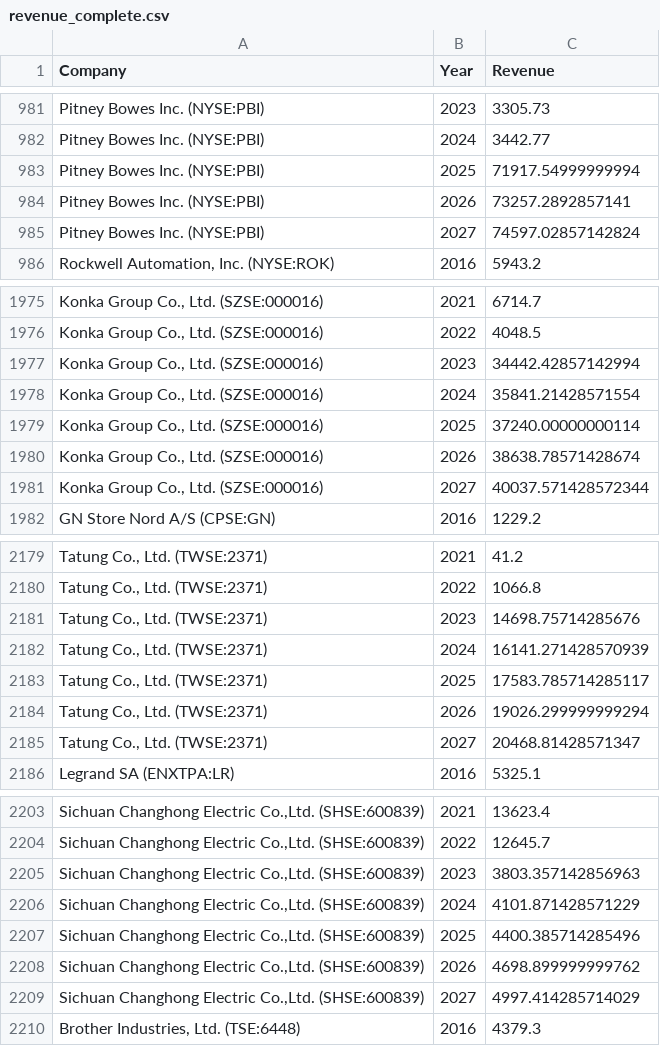
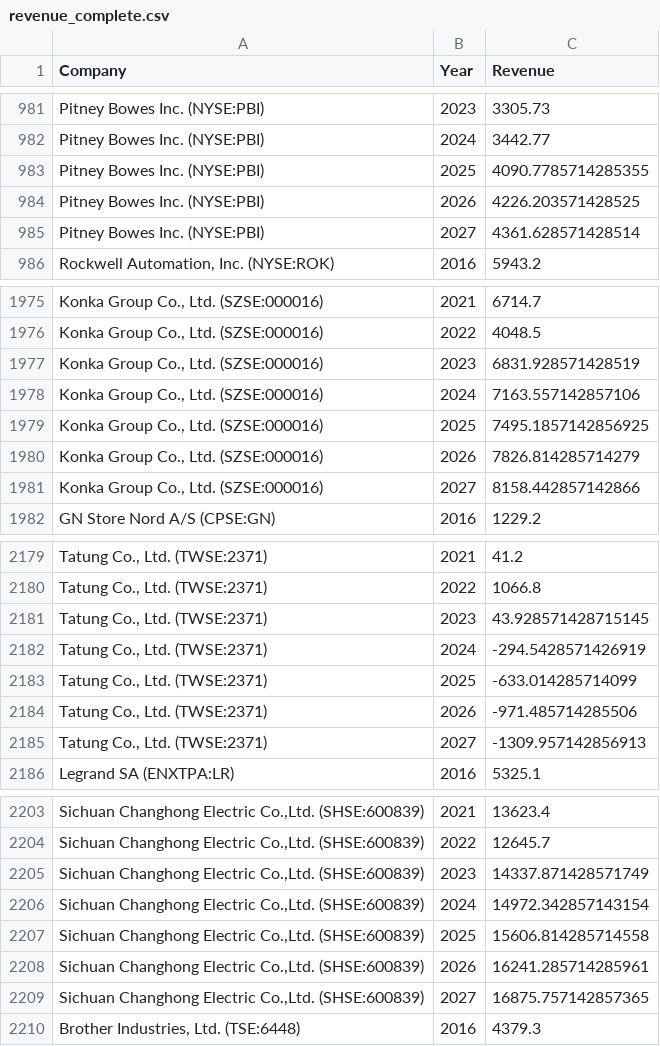
Before and after one commit to lucasleforest/analyticslab, a CSV file: clean_data/revenue_complete.csv, drawn as a sheet; only a part is shown, gaps mark what is left out; the diff covers the shown part only; the diff names each change by its address in the sheet, - before the commit and + after, or states it on an @@ line.

```diff
--- a/clean_data/revenue_complete.csv
+++ b/clean_data/revenue_complete.csv
-C983 (Revenue): 71917.54999999994
+C983 (Revenue): 4090.7785714285355
-C984 (Revenue): 73257.2892857141
+C984 (Revenue): 4226.203571428525
-C985 (Revenue): 74597.02857142824
+C985 (Revenue): 4361.628571428514
-C1977 (Revenue): 34442.42857142994
+C1977 (Revenue): 6831.928571428519
-C1978 (Revenue): 35841.21428571554
+C1978 (Revenue): 7163.557142857106
-C1979 (Revenue): 37240.00000000114
+C1979 (Revenue): 7495.1857142856925
-C1980 (Revenue): 38638.78571428674
+C1980 (Revenue): 7826.814285714279
-C1981 (Revenue): 40037.571428572344
+C1981 (Revenue): 8158.442857142866
-C2181 (Revenue): 14698.75714285676
+C2181 (Revenue): 43.928571428715145
-C2182 (Revenue): 16141.271428570939
+C2182 (Revenue): -294.5428571426919
-C2183 (Revenue): 17583.785714285117
+C2183 (Revenue): -633.014285714099
-C2184 (Revenue): 19026.299999999294
+C2184 (Revenue): -971.485714285506
-C2185 (Revenue): 20468.81428571347
+C2185 (Revenue): -1309.957142856913
-C2205 (Revenue): 3803.357142856963
+C2205 (Revenue): 14337.871428571749
-C2206 (Revenue): 4101.871428571229
+C2206 (Revenue): 14972.342857143154
-C2207 (Revenue): 4400.385714285496
+C2207 (Revenue): 15606.814285714558
-C2208 (Revenue): 4698.899999999762
+C2208 (Revenue): 16241.285714285961
-C2209 (Revenue): 4997.414285714029
+C2209 (Revenue): 16875.757142857365
```
Also changed, not shown: 132 edited cells elsewhere in this file, clean_data/ebitda_complete.csv, 4 other files.
